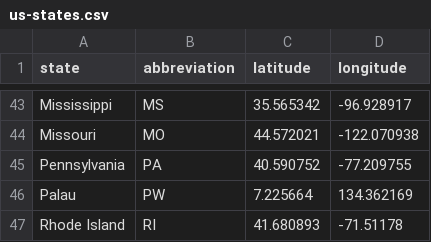
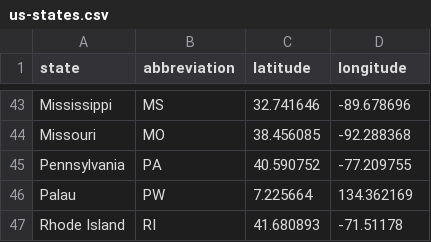
Before and after one commit to macornwell/django-geo, a CSV file: django_geo_db/data/us-states.csv, drawn as a sheet; only a part is shown, gaps mark what is left out; the diff covers the shown part only; the diff names each change by its address in the sheet, - before the commit and + after, or states it on an @@ line.

```diff
--- a/django_geo_db/data/us-states.csv
+++ b/django_geo_db/data/us-states.csv
-C43 (latitude): 35.565342
+C43 (latitude): 32.741646
-D43 (longitude): -96.928917
+D43 (longitude): -89.678696
-C44 (latitude): 44.572021
+C44 (latitude): 38.456085
-D44 (longitude): -122.070938
+D44 (longitude): -92.288368
```
Also changed, not shown: 32 edited cells elsewhere in this file, 2 other files.
